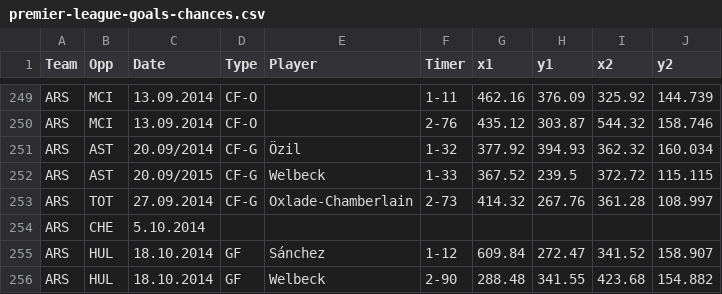
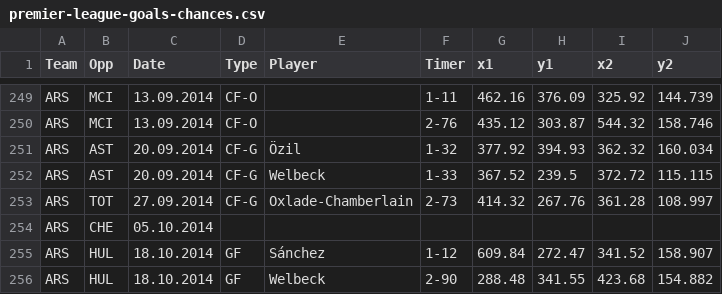
Before and after one commit to datalaboratory/football-big-chances, a CSV file: src/data/premier-league-goals-chances.csv, drawn as a sheet; only a part is shown, gaps mark what is left out.

```diff
--- a/src/data/premier-league-goals-chances.csv
+++ b/src/data/premier-league-goals-chances.csv
@@ -250,6 +250,6 @@ ARS,MCI,13.09.2014,CF-O,,1-11,462.16,376.09,325.92,144.739
 ARS,MCI,13.09.2014,CF-O,,2-76,435.12,303.87,544.32,158.746
-ARS,AST,20.09/2014,CF-G,Özil,1-32,377.92,394.93,362.32,160.034
-ARS,AST,20.09/2015,CF-G,Welbeck,1-33,367.52,239.5,372.72,115.115
+ARS,AST,20.09.2014,CF-G,Özil,1-32,377.92,394.93,362.32,160.034
+ARS,AST,20.09.2014,CF-G,Welbeck,1-33,367.52,239.5,372.72,115.115
 ARS,TOT,27.09.2014,CF-G,Oxlade-Chamberlain,2-73,414.32,267.76,361.28,108.997
-ARS,CHE,5.10.2014,,,,,,,
+ARS,CHE,05.10.2014,,,,,,,
 ARS,HUL,18.10.2014,GF,Sánchez,1-12,609.84,272.47,341.52,158.907
```
Also changed, not shown: src/data/la-liga-goals-chances.csv, 3 other files.
